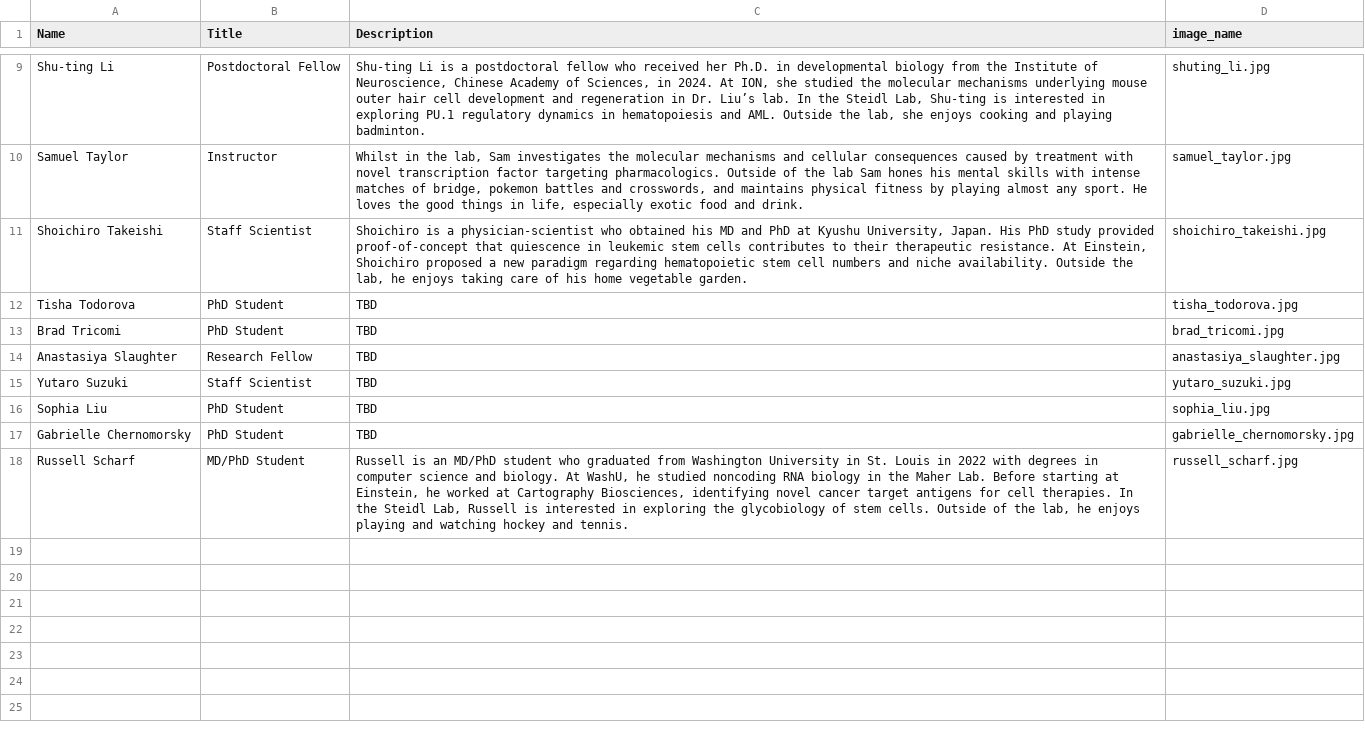
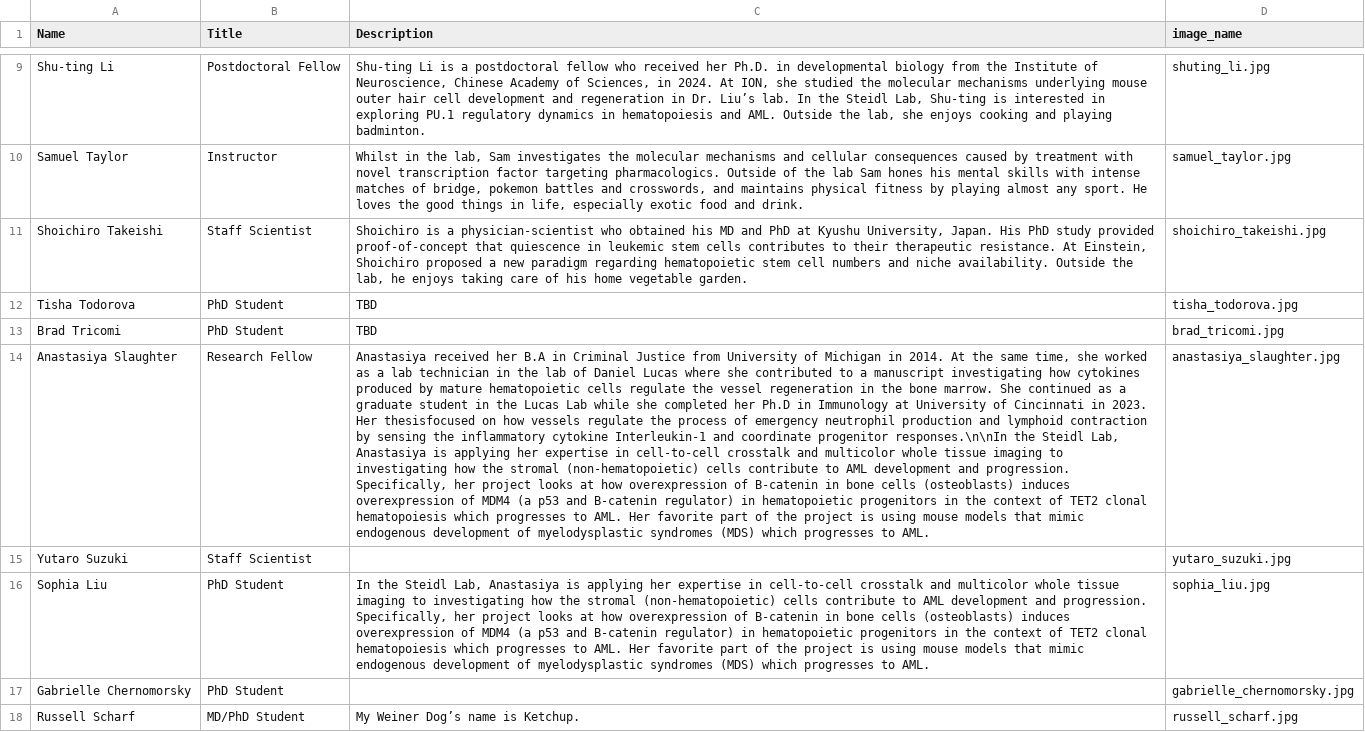
Before and after one commit to rscharf1/steidl-lab-website, a TSV file: _data/team.tsv, drawn as a sheet; only a part is shown, gaps mark what is left out; the diff names each change by its address in the sheet, - before the commit and + after, or states it on an @@ line.

```diff
--- a/_data/team.tsv
+++ b/_data/team.tsv
-C14 (Description): TBD
+C14 (Description): Anastasiya received her B.A in Criminal Justice from University of Michigan in 2014. At the same time, she worked as a lab technician in the lab of Daniel Lucas where she contributed to a manuscript investigating how cytokines produced by mature hematopoietic cells regulate the vessel regeneration in the bone marrow. She continued as a graduate student in the Lucas Lab while she completed her Ph.D in Immunology at University of Cincinnati in 2023. Her thesisfocused on how vessels regulate the process of emergency neutrophil production and lymphoid contraction by sensing the inflammatory cytokine Interleukin-1 and coordinate progenitor responses.\n\nIn the Steidl Lab, Anastasiya is applying her expertise in cell-to-cell crosstalk and multicolor whole tissue imaging to investigating how the stromal (non-hematopoietic) cells contribute to AML development and progression. Specifically, her project looks at how overexpression of B-catenin in bone cells (osteoblasts) induces overexpression of MDM4 (a p53 and B-catenin regulator) in hematopoietic progenitors in the context of TET2 clonal hematopoiesis which progresses to AML. Her favorite part of the project is using mouse models that mimic endogenous development of myelodysplastic syndromes (MDS) which progresses to AML.
-C15 (Description): TBD
+C15 (Description): (empty)
-C16 (Description): TBD
+C16 (Description): In the Steidl Lab, Anastasiya is applying her expertise in cell-to-cell crosstalk and multicolor whole tissue imaging to investigating how the stromal (non-hematopoietic) cells contribute to AML development and progression. Specifically, her project looks at how overexpression of B-catenin in bone cells (osteoblasts) induces overexpression of MDM4 (a p53 and B-catenin regulator) in hematopoietic progenitors in the context of TET2 clonal hematopoiesis which progresses to AML. Her favorite part of the project is using mouse models that mimic endogenous development of myelodysplastic syndromes (MDS) which progresses to AML.
-C17 (Description): TBD
+C17 (Description): (empty)
-C18 (Description): Russell is an MD/PhD student who graduated from Washington University in St. Louis in 2022 with degrees in computer science and biology. At WashU, he studied noncoding RNA biology in the Maher Lab. Before starting at Einstein, he worked at Cartography Biosciences, identifying novel cancer target antigens for cell therapies. In the Steidl Lab, Russell is interested in exploring the glycobiology of stem cells. Outside of the lab, he enjoys playing and watching hockey and tennis.
+C18 (Description): My Weiner Dog’s name is Ketchup.
```
Also changed, not shown: 5 other files.
